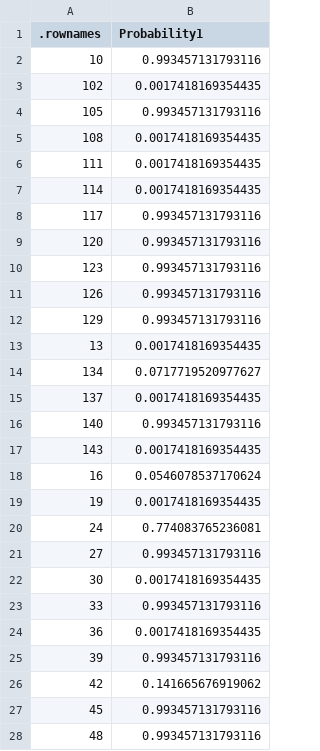
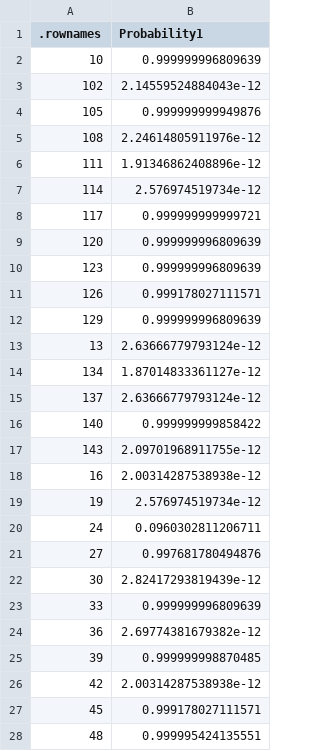
Before and after one commit to bdanalytics/realcp-election, a CSV file: template2_Final_glm_submit.csv, drawn as a sheet; only a part is shown; the diff covers the shown part only.

```diff
--- a/template2_Final_glm_submit.csv
+++ b/template2_Final_glm_submit.csv
@@ -1,28 +1,28 @@
 .rownames,Probability1
-10,0.993457131793116
-102,0.0017418169354435
-105,0.993457131793116
-108,0.0017418169354435
-111,0.0017418169354435
-114,0.0017418169354435
-117,0.993457131793116
-120,0.993457131793116
-123,0.993457131793116
-126,0.993457131793116
-129,0.993457131793116
-13,0.0017418169354435
-134,0.0717719520977627
-137,0.0017418169354435
-140,0.993457131793116
-143,0.0017418169354435
-16,0.0546078537170624
-19,0.0017418169354435
-24,0.774083765236081
-27,0.993457131793116
-30,0.0017418169354435
-33,0.993457131793116
-36,0.0017418169354435
-39,0.993457131793116
-42,0.141665676919062
-45,0.993457131793116
-48,0.993457131793116
+10,0.999999996809639
+102,2.14559524884043e-12
+105,0.999999999949876
+108,2.24614805911976e-12
+111,1.91346862408896e-12
+114,2.576974519734e-12
+117,0.999999999999721
+120,0.999999996809639
+123,0.999999996809639
+126,0.999178027111571
+129,0.999999996809639
+13,2.63666779793124e-12
+134,1.87014833361127e-12
+137,2.63666779793124e-12
+140,0.999999999858422
+143,2.09701968911755e-12
+16,2.00314287538938e-12
+19,2.576974519734e-12
+24,0.0960302811206711
+27,0.997681780494876
+30,2.82417293819439e-12
+33,0.999999996809639
+36,2.69774381679382e-12
+39,0.999999998870485
+42,2.00314287538938e-12
+45,0.999178027111571
+48,0.999995424135551
```
Also changed, not shown: 18 edited cells elsewhere in this file, 5 other files.
